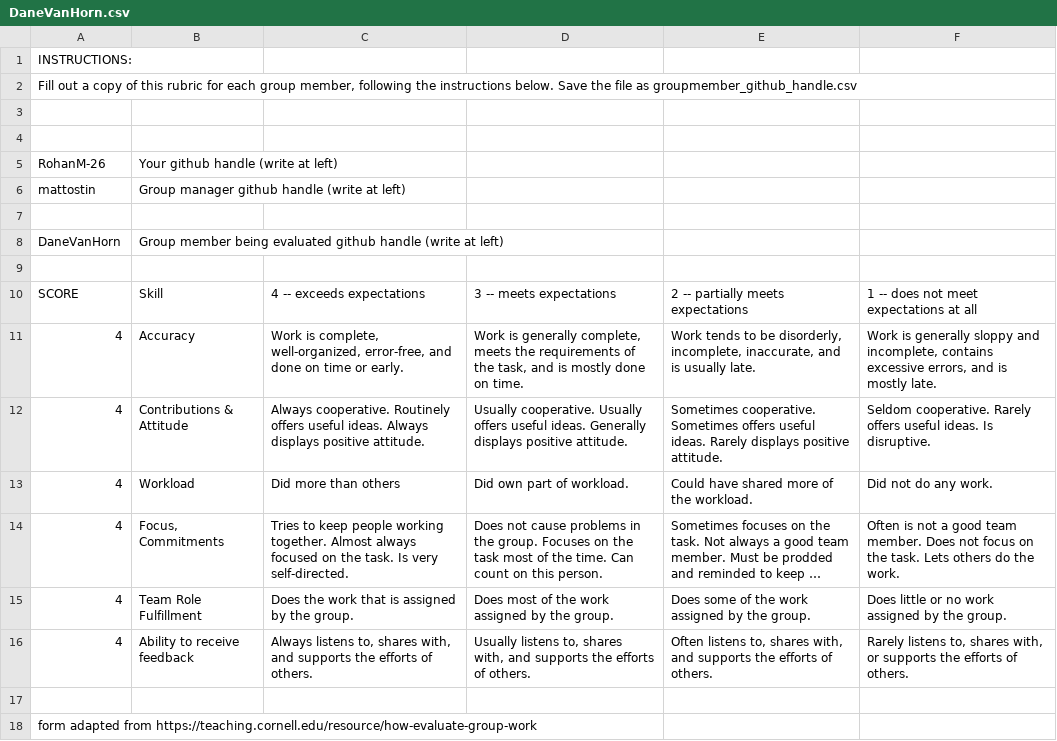
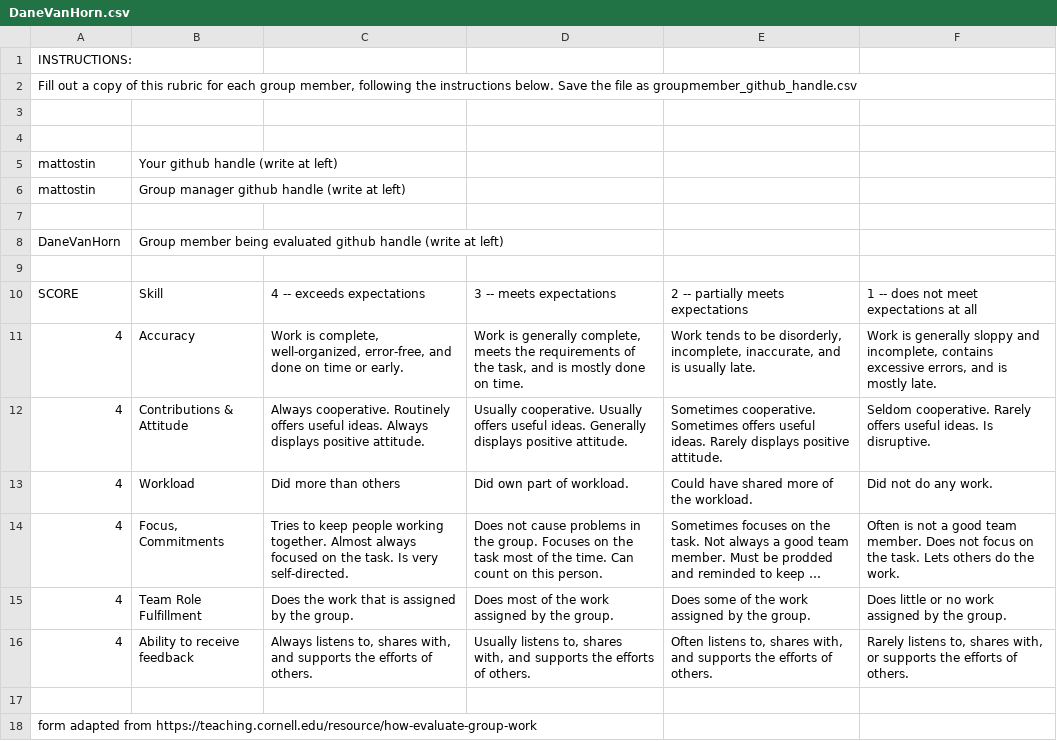
Before and after one commit to mattostin/Battleship-project3, a CSV file: DaneVanHorn.csv, drawn as a sheet; long unchanged cells end in ….

```diff
--- a/DaneVanHorn.csv
+++ b/DaneVanHorn.csv
@@ -4,3 +4,3 @@
 ,,,,,
-RohanM-26,Your github handle (write at left),,,,
+mattostin,Your github handle (write at left),,,,
 mattostin,Group manager github handle (write at left),,,,
```
Also changed, not shown: 2 other files.
